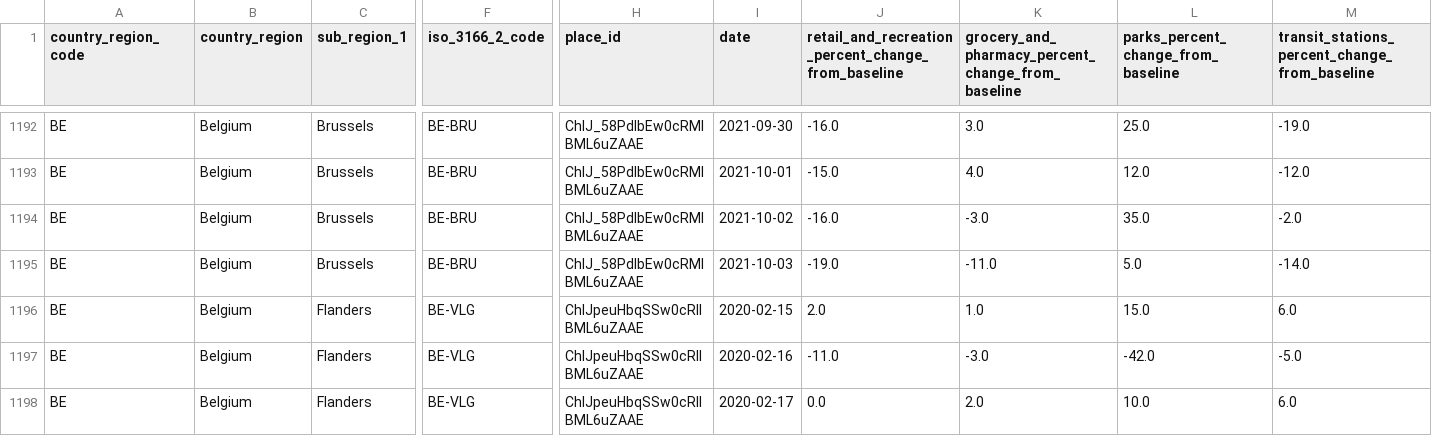
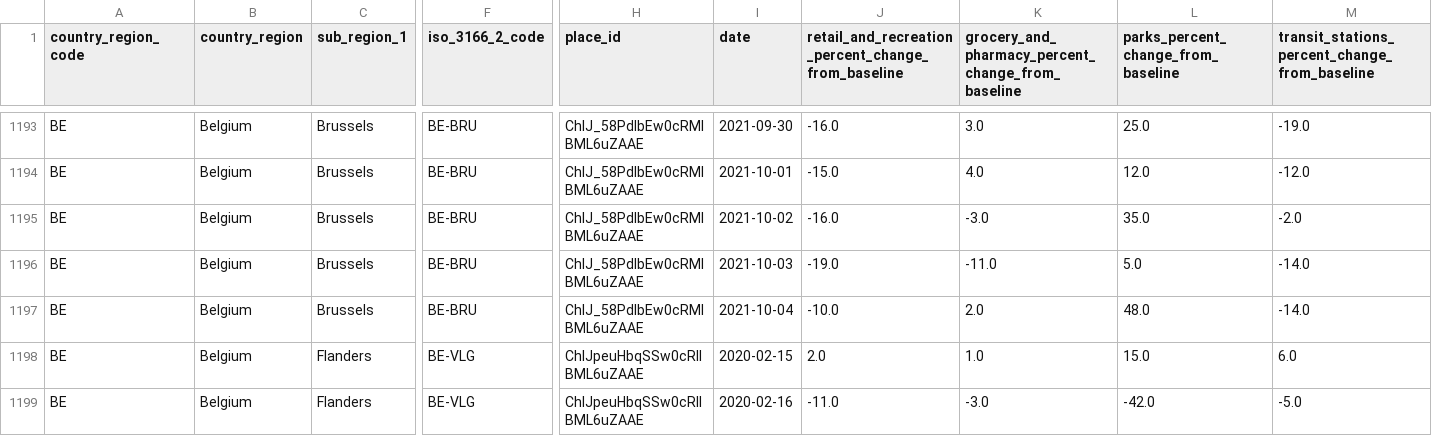
Before and after one commit to pschaus/covidbe-opendata, a CSV file: static/csv/google_mobility_report_be.csv, drawn as a sheet; only a part is shown, gaps mark what is left out; the shorter side is filled out with more unchanged rows; rows hold the shown columns only; the diff covers the shown part only; the diff names each change by its address in the sheet, - before the commit and + after, or states it on an @@ line.

```diff
--- a/static/csv/google_mobility_report_be.csv
+++ b/static/csv/google_mobility_report_be.csv
+row 1197: BE | Belgium | Brussels | BE-BRU | ChIJ_58PdIbEw0cRMIBML6uZAAE | 2021-10-04 | -10.0 | 2.0 | 48.0 | -14.0
```
Also changed, not shown: 13 added rows elsewhere in this file, static/csv/time_series_covid19_confirmed_global.csv, static/csv/tomtom/FRA_paris.csv, 50 other files.
